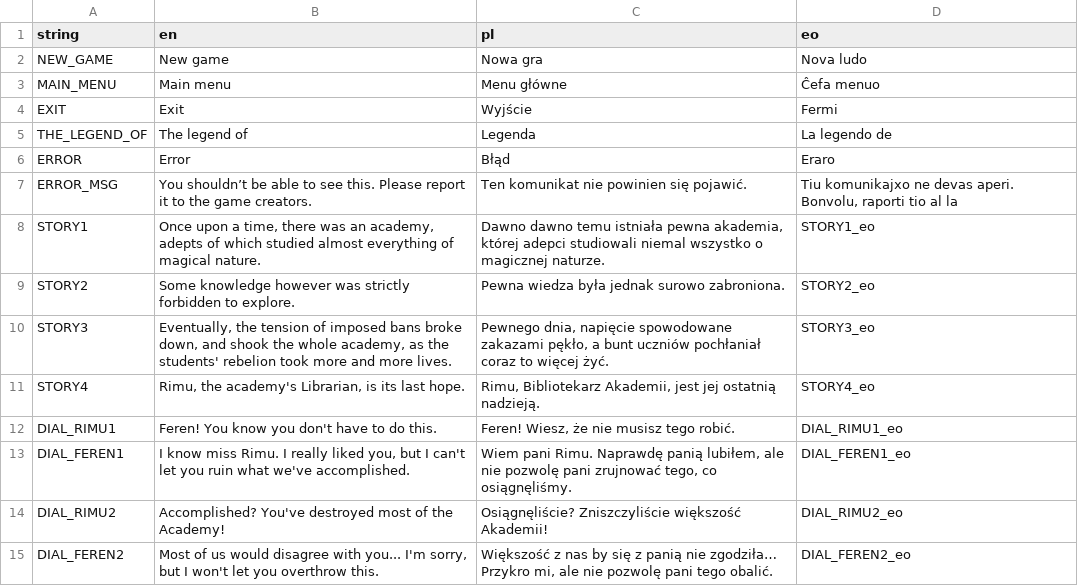
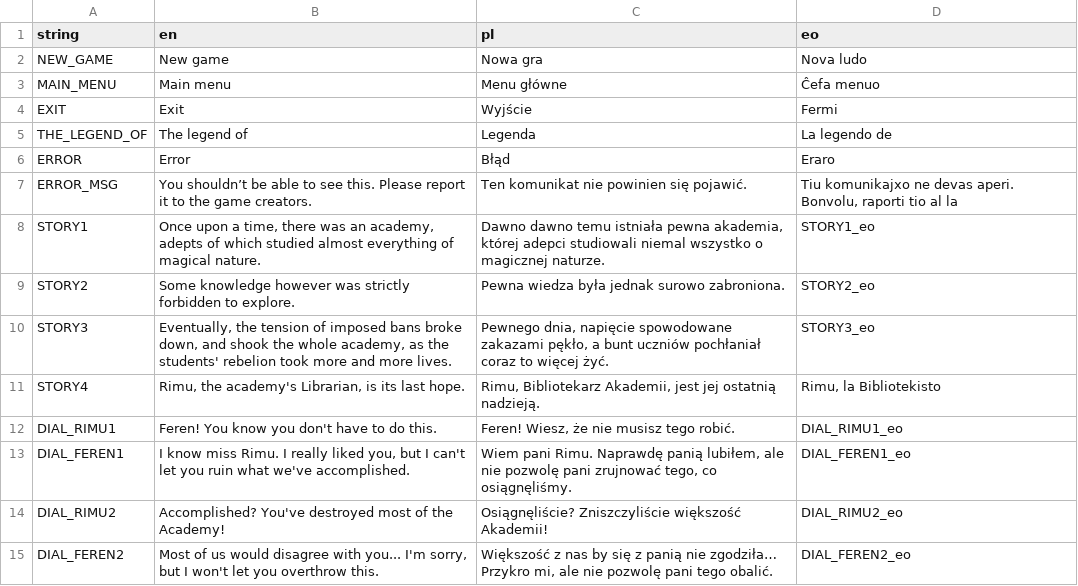
Before and after one commit to Voltinus/rimu, a CSV file: misc/translations.csv, drawn as a sheet; only a part is shown.

```diff
--- a/misc/translations.csv
+++ b/misc/translations.csv
@@ -10,3 +10,3 @@ STORY2;Some knowledge however was strictly forbidden to explore.;Pewna wiedza by
 STORY3;Eventually, the tension of imposed bans broke down, and shook the whole academy, as the students' rebelion took more and more lives.;Pewnego dnia, napięcie spowodowane zakazami pękło, a bunt uczniów pochłaniał coraz to więcej żyć.;STORY3_eo
-STORY4;Rimu, the academy's Librarian, is its last hope.;Rimu, Bibliotekarz Akademii, jest jej ostatnią nadzieją.;STORY4_eo
+STORY4;Rimu, the academy's Librarian, is its last hope.;Rimu, Bibliotekarz Akademii, jest jej ostatnią nadzieją.;Rimu, la Bibliotekisto
 DIAL_RIMU1;Feren! You know you don't have to do this.;Feren! Wiesz, że nie musisz tego robić.;DIAL_RIMU1_eo
```
Also changed, not shown: 39 other files.
